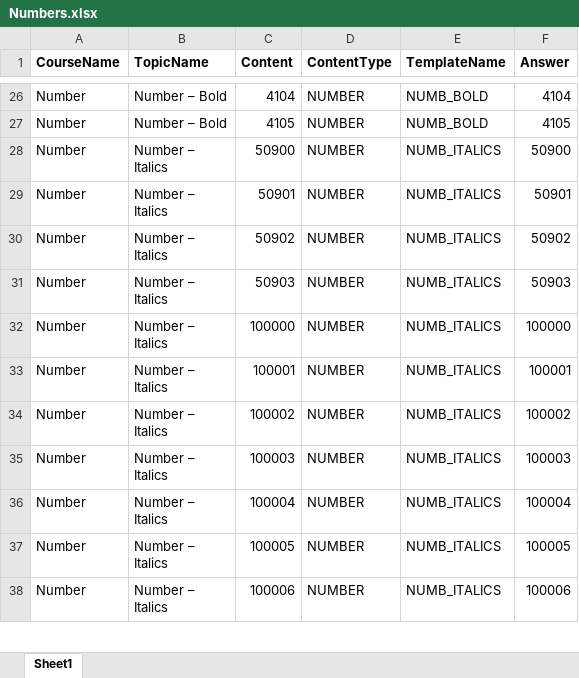
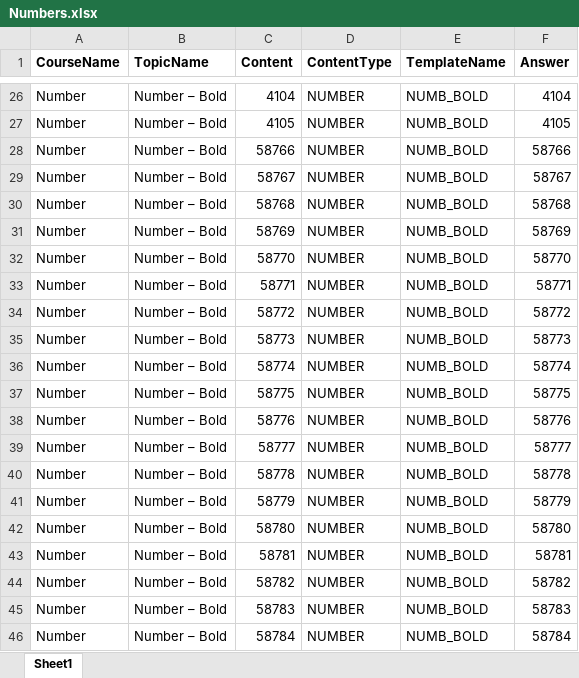
Before and after one commit to neelkirit/LearningManagementSystem, an Excel workbook: src/main/resources/questions/Numbers.xlsx, sheet Sheet1, drawn as a sheet; only a part is shown, gaps mark what is left out; the shorter side is filled out with more unchanged rows; values as stored, in another font and other column widths than the file's, no borders; the diff covers the shown part only; the diff names each change by its address in the sheet, - before the commit and + after, or states it on an @@ line.

Commit message:
Adding a few more files for questions to be uploaded

```diff
--- a/src/main/resources/questions/Numbers.xlsx (sheet Sheet1)
+++ b/src/main/resources/questions/Numbers.xlsx (sheet Sheet1)
+row 28: Number | Number – Bold | 58766 | NUMBER | NUMB_BOLD | 58766
+row 29: Number | Number – Bold | 58767 | NUMBER | NUMB_BOLD | 58767
+row 30: Number | Number – Bold | 58768 | NUMBER | NUMB_BOLD | 58768
+row 31: Number | Number – Bold | 58769 | NUMBER | NUMB_BOLD | 58769
+row 32: Number | Number – Bold | 58770 | NUMBER | NUMB_BOLD | 58770
+row 33: Number | Number – Bold | 58771 | NUMBER | NUMB_BOLD | 58771
+row 34: Number | Number – Bold | 58772 | NUMBER | NUMB_BOLD | 58772
+row 35: Number | Number – Bold | 58773 | NUMBER | NUMB_BOLD | 58773
+row 36: Number | Number – Bold | 58774 | NUMBER | NUMB_BOLD | 58774
+row 37: Number | Number – Bold | 58775 | NUMBER | NUMB_BOLD | 58775
+row 38: Number | Number – Bold | 58776 | NUMBER | NUMB_BOLD | 58776
+row 39: Number | Number – Bold | 58777 | NUMBER | NUMB_BOLD | 58777
+row 40: Number | Number – Bold | 58778 | NUMBER | NUMB_BOLD | 58778
+row 41: Number | Number – Bold | 58779 | NUMBER | NUMB_BOLD | 58779
+row 42: Number | Number – Bold | 58780 | NUMBER | NUMB_BOLD | 58780
+row 43: Number | Number – Bold | 58781 | NUMBER | NUMB_BOLD | 58781
+row 44: Number | Number – Bold | 58782 | NUMBER | NUMB_BOLD | 58782
+row 45: Number | Number – Bold | 58783 | NUMBER | NUMB_BOLD | 58783
+row 46: Number | Number – Bold | 58784 | NUMBER | NUMB_BOLD | 58784
```
Also changed, not shown: 61 added rows elsewhere in this sheet, 3 other files.
